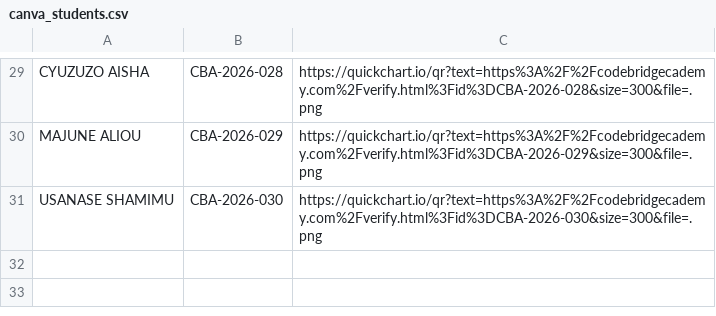
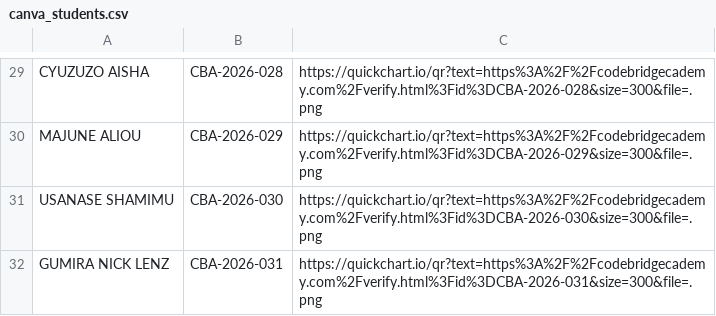
Before and after one commit to codetraildevs/codebridge_academy, a CSV file: canva_students.csv, drawn as a sheet; only a part is shown, gaps mark what is left out.

Commit message:
add: GUMIRA NICK LENZ as student CBA-2026-031

```diff
--- a/canva_students.csv
+++ b/canva_students.csv
@@ -31 +31,2 @@ MAJUNE ALIOU,CBA-2026-029,https://quickchart.io/qr?text=https%3A%2F%2Fcodebridge
 USANASE SHAMIMU,CBA-2026-030,https://quickchart.io/qr?text=https%3A%2F%2Fcodebridgecademy.com%2Fverify.html%3Fid%3DCBA-2026-030&size=300&file=.png
+GUMIRA NICK LENZ,CBA-2026-031,https://quickchart.io/qr?text=https%3A%2F%2Fcodebridgecademy.com%2Fverify.html%3Fid%3DCBA-2026-031&size=300&file=.png
```
Also changed, not shown: 1 other file.
